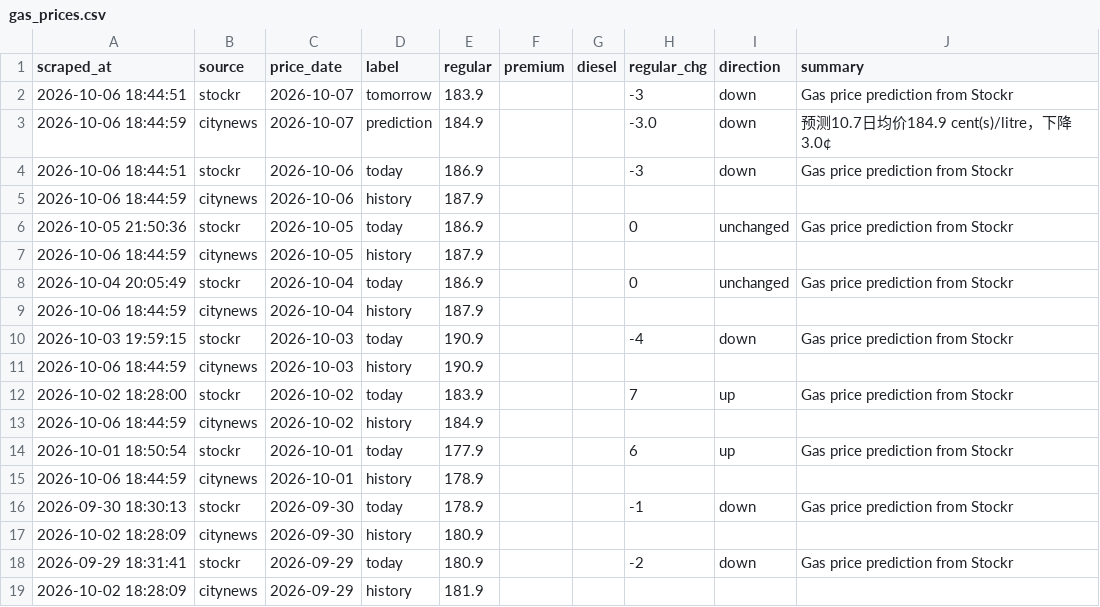
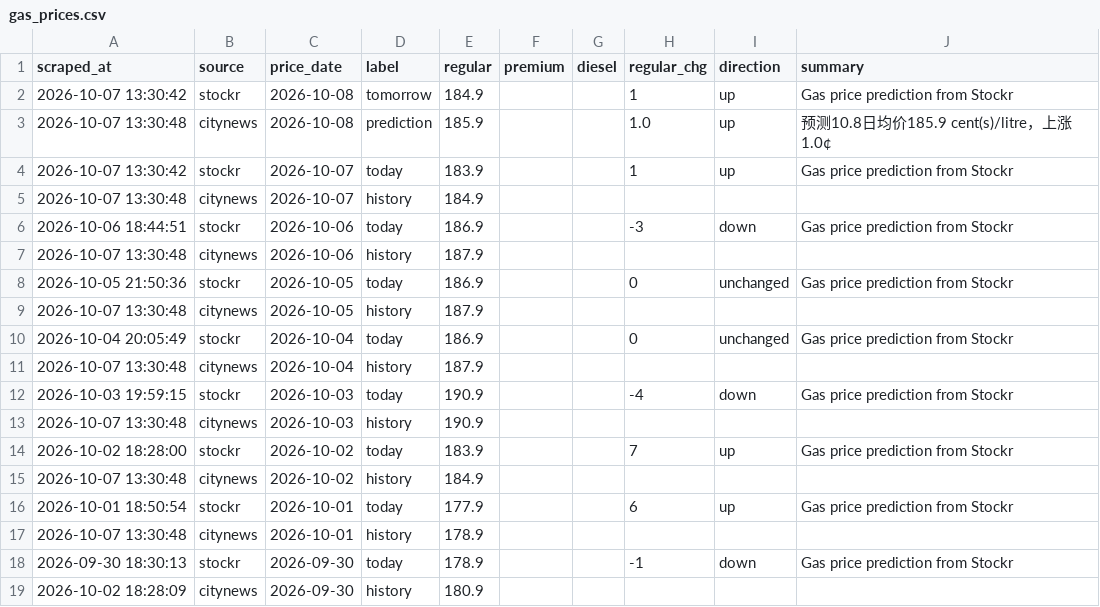
Before and after one commit to alecaloha/gaswise, a CSV file: gas_prices.csv, drawn as a sheet; only a part is shown; the shorter side is filled out with more unchanged rows.

```diff
--- a/gas_prices.csv
+++ b/gas_prices.csv
@@ -1,16 +1,18 @@
 scraped_at,source,price_date,label,regular,premium,diesel,regular_chg,direction,summary
-2026-10-06 18:44:51,stockr,2026-10-07,tomorrow,183.9,,,-3,down,Gas price prediction from Stockr
-2026-10-06 18:44:59,citynews,2026-10-07,prediction,184.9,,,-3.0,down,预测10.7日均价184.9 cent(s)/litre，下降3.0¢
+2026-10-07 13:30:42,stockr,2026-10-08,tomorrow,184.9,,,1,up,Gas price prediction from Stockr
+2026-10-07 13:30:48,citynews,2026-10-08,prediction,185.9,,,1.0,up,预测10.8日均价185.9 cent(s)/litre，上涨1.0¢
+2026-10-07 13:30:42,stockr,2026-10-07,today,183.9,,,1,up,Gas price prediction from Stockr
+2026-10-07 13:30:48,citynews,2026-10-07,history,184.9,,,,,
 2026-10-06 18:44:51,stockr,2026-10-06,today,186.9,,,-3,down,Gas price prediction from Stockr
-2026-10-06 18:44:59,citynews,2026-10-06,history,187.9,,,,,
+2026-10-07 13:30:48,citynews,2026-10-06,history,187.9,,,,,
 2026-10-05 21:50:36,stockr,2026-10-05,today,186.9,,,0,unchanged,Gas price prediction from Stockr
-2026-10-06 18:44:59,citynews,2026-10-05,history,187.9,,,,,
+2026-10-07 13:30:48,citynews,2026-10-05,history,187.9,,,,,
 2026-10-04 20:05:49,stockr,2026-10-04,today,186.9,,,0,unchanged,Gas price prediction from Stockr
-2026-10-06 18:44:59,citynews,2026-10-04,history,187.9,,,,,
+2026-10-07 13:30:48,citynews,2026-10-04,history,187.9,,,,,
 2026-10-03 19:59:15,stockr,2026-10-03,today,190.9,,,-4,down,Gas price prediction from Stockr
-2026-10-06 18:44:59,citynews,2026-10-03,history,190.9,,,,,
+2026-10-07 13:30:48,citynews,2026-10-03,history,190.9,,,,,
 2026-10-02 18:28:00,stockr,2026-10-02,today,183.9,,,7,up,Gas price prediction from Stockr
-2026-10-06 18:44:59,citynews,2026-10-02,history,184.9,,,,,
+2026-10-07 13:30:48,citynews,2026-10-02,history,184.9,,,,,
 2026-10-01 18:50:54,stockr,2026-10-01,today,177.9,,,6,up,Gas price prediction from Stockr
-2026-10-06 18:44:59,citynews,2026-10-01,history,178.9,,,,,
+2026-10-07 13:30:48,citynews,2026-10-01,history,178.9,,,,,
 2026-09-30 18:30:13,stockr,2026-09-30,today,178.9,,,-1,down,Gas price prediction from Stockr
```
Also changed, not shown: 1 other file.
